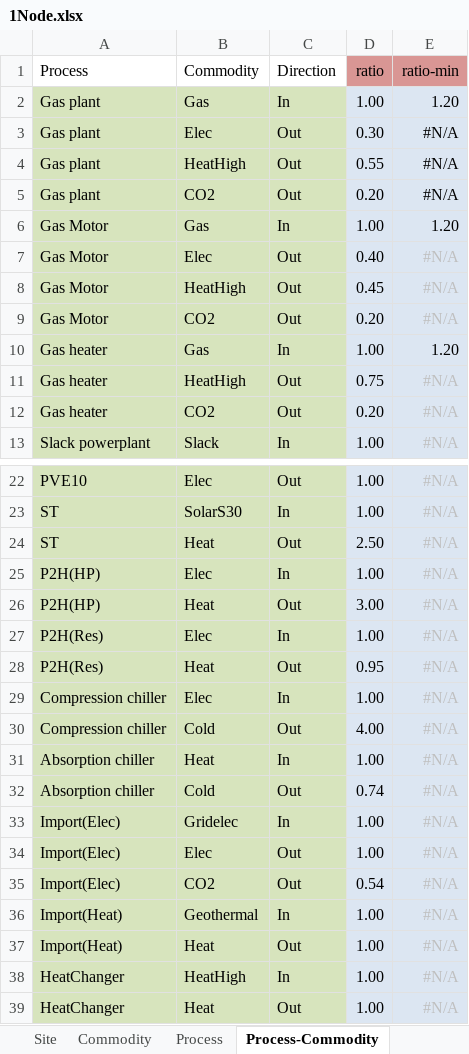
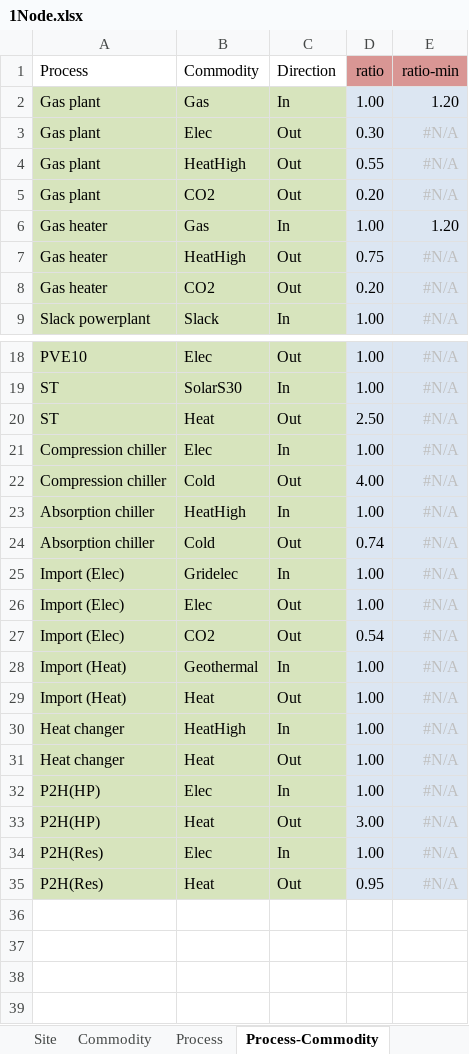
Before and after one commit to shiyaqian/urbs, an Excel workbook: 1Node.xlsx, sheet Process-Commodity, drawn as a sheet; only a part is shown, gaps mark what is left out; values as stored, in another font and other column widths than the file's, no borders; conditional formats not drawn; removed rows and columns are numbered as before the commit, all else as after; the diff names each change by its address in the sheet, - before the commit and + after, or states it on an @@ line.

```diff
--- a/1Node.xlsx (sheet Process-Commodity)
+++ b/1Node.xlsx (sheet Process-Commodity)
-E3:E5 text colour: black
+E3:E5 text colour: #BFBFBF
-row 6: Gas Motor | Gas | In | 1.00 | 1.20
-row 7: Gas Motor | Elec | Out | 0.40 | #N/A
-row 8: Gas Motor | HeatHigh | Out | 0.45 | #N/A
-row 9: Gas Motor | CO2 | Out | 0.20 | #N/A
@@ row 29 moved to row 21: Compression chiller @@
@@ row 30 moved to row 22: Compression chiller @@
+row 23: Absorption chiller | HeatHigh | In | 1.00 | #N/A
@@ row 32 moved to row 24: Absorption chiller @@
+row 25: Import (Elec) | Gridelec | In | 1.00 | #N/A
+row 26: Import (Elec) | Elec | Out | 1.00 | #N/A
+row 27: Import (Elec) | CO2 | Out | 0.54 | #N/A
+row 28: Import (Heat) | Geothermal | In | 1.00 | #N/A
+row 29: Import (Heat) | Heat | Out | 1.00 | #N/A
+row 30: Heat changer | HeatHigh | In | 1.00 | #N/A
+row 31: Heat changer | Heat | Out | 1.00 | #N/A
-row 31: Absorption chiller | Heat | In | 1.00 | #N/A
-row 33: Import(Elec) | Gridelec | In | 1.00 | #N/A
-row 34: Import(Elec) | Elec | Out | 1.00 | #N/A
-row 35: Import(Elec) | CO2 | Out | 0.54 | #N/A
-row 36: Import(Heat) | Geothermal | In | 1.00 | #N/A
-row 37: Import(Heat) | Heat | Out | 1.00 | #N/A
-row 38: HeatChanger | HeatHigh | In | 1.00 | #N/A
-row 39: HeatChanger | Heat | Out | 1.00 | #N/A
```
Also changed, not shown: sheet Process, sheet Storage, sheet Commodity, formulas that keep their value, 5 other files.
